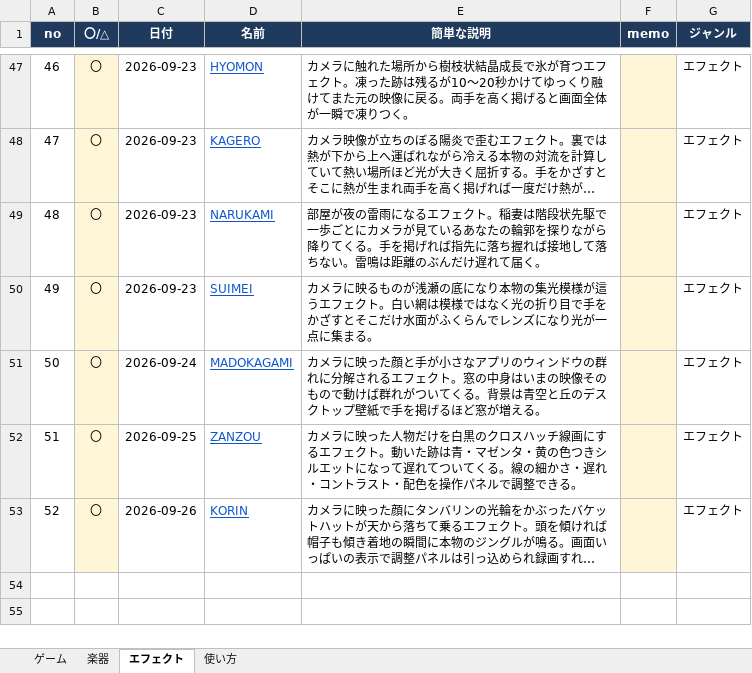
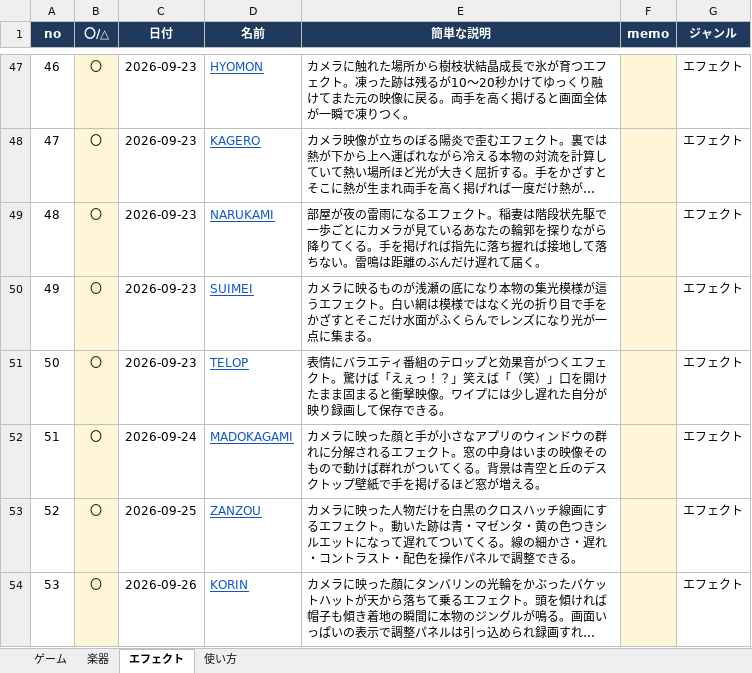
Before and after one commit to apaapaapaapaapa2006-source/oto-2, an Excel workbook: oto-2-works.xlsx, sheet エフェクト, drawn as a sheet; only a part is shown, gaps mark what is left out; long unchanged cells end in …; values as stored, in another font and other column widths than the file's, no borders; addresses are those after the commit; the diff names each change by its address in the sheet, - before the commit and + after, or states it on an @@ line.

```diff
--- a/oto-2-works.xlsx (sheet エフェクト)
+++ b/oto-2-works.xlsx (sheet エフェクト)
+row 51: 50 | 〇 | 2026-09-23 | TELOP | 表情にバラエティ番組のテロップと効果音がつくエフェクト。驚けば「えぇっ！？」笑えば「（笑）」口を開けたまま固まると衝撃映像。ワイプには少し遅れた自分が映り録画して保存できる。 |  | エフェクト
@@ column A (no) renumbered from row 52 down @@
```
Also changed, not shown: sheet 使い方, 4 other files.
